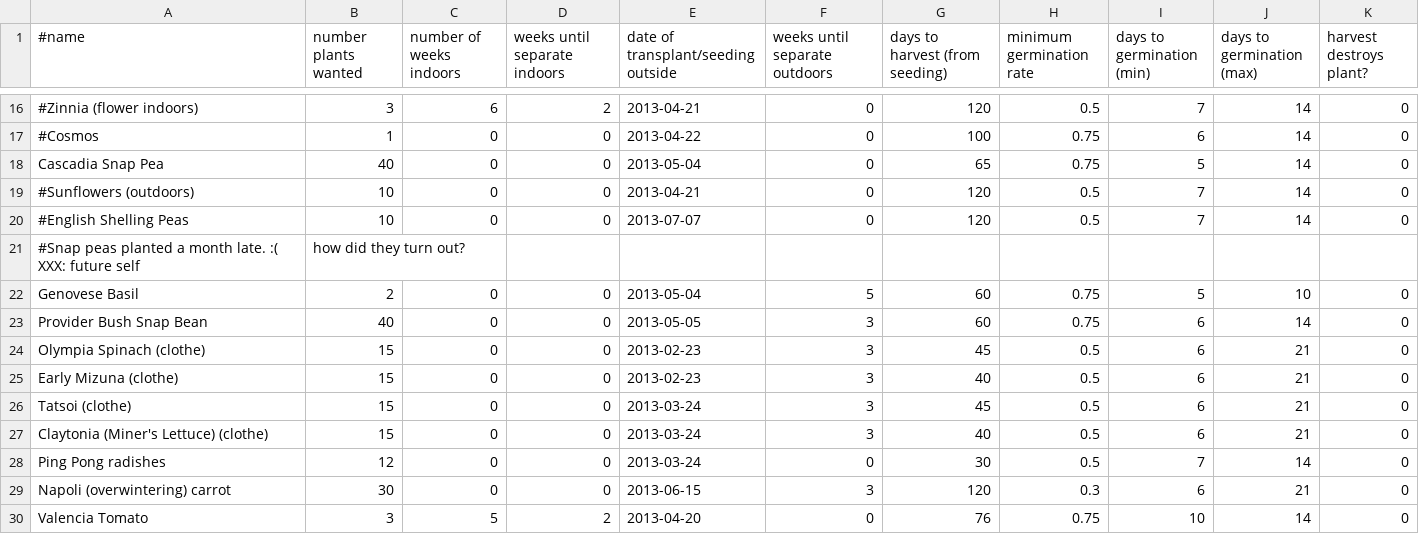
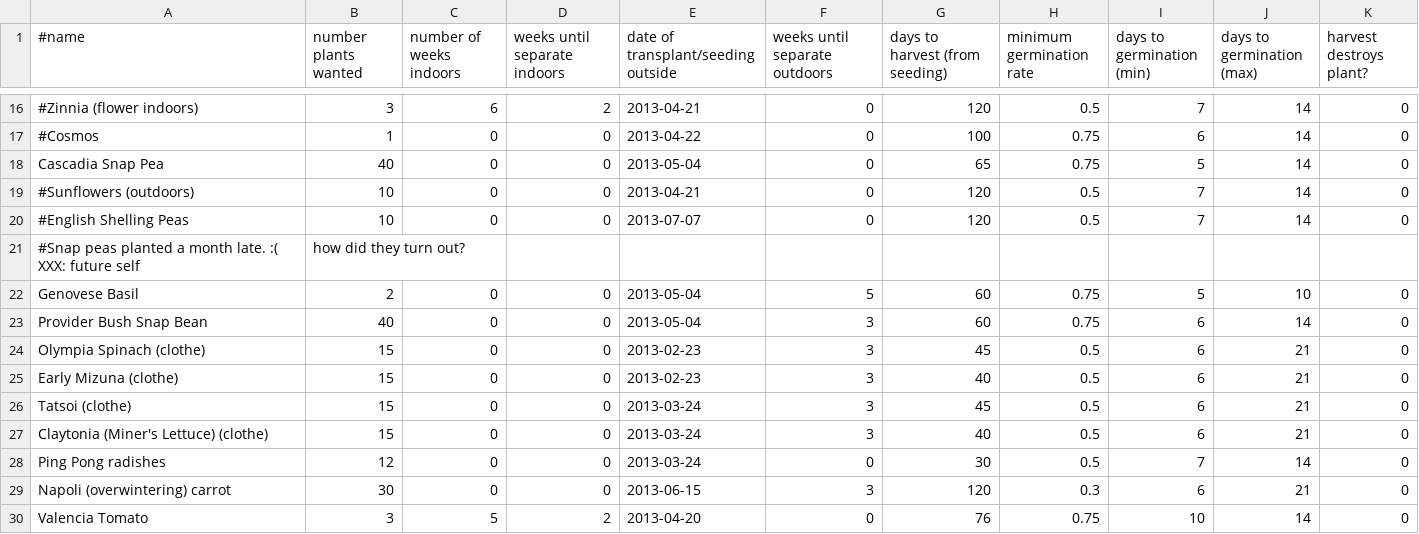
Before and after one commit to sagesharp/personal-garden, a CSV file: seed-plan-2013.csv, drawn as a sheet; only a part is shown, gaps mark what is left out.

Commit message:
Plant beans today!
Signed-off-by: Sarah Sharp <sarah@thesharps.us>

```diff
--- a/seed-plan-2013.csv
+++ b/seed-plan-2013.csv
@@ -22,3 +22,3 @@ Cascadia Snap Pea,40,0,0,2013-05-04,0,65,0.75,5,14,0
 Genovese Basil,2,0,0,2013-05-04,5,60,0.75,5,10,0
-Provider Bush Snap Bean,40,0,0,2013-05-05,3,60,0.75,6,14,0
+Provider Bush Snap Bean,40,0,0,2013-05-04,3,60,0.75,6,14,0
 Olympia Spinach (clothe),15,0,0,2013-02-23,3,45,0.5,6,21,0
```
